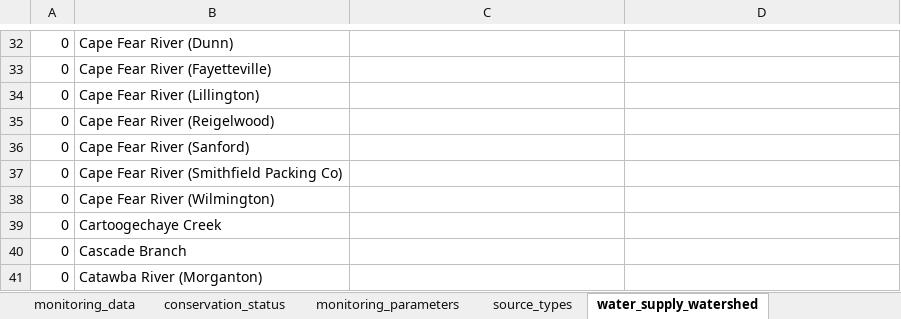
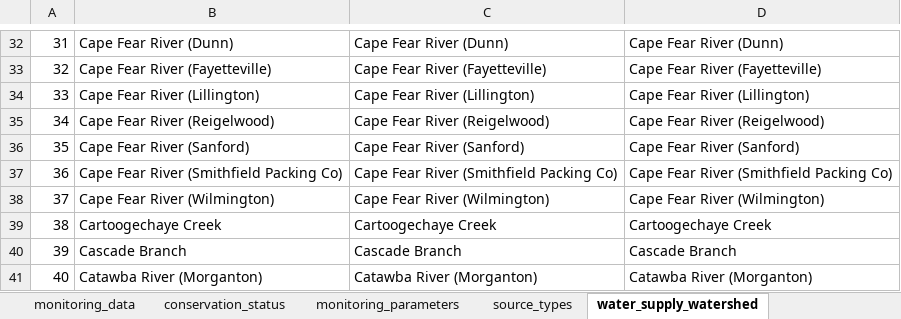
Before and after one commit to sab159/TriangleWaterSupplyDashboard, an Excel workbook: data/TEMPLATE-TWSD.xlsx, sheet water_supply_watershed, drawn as a sheet; only a part is shown, gaps mark what is left out; values as stored, in another font and other column widths than the file's, no borders; the diff covers the shown part only; the diff names each change by its address in the sheet, - before the commit and + after, or states it on an @@ line.

```diff
--- a/data/TEMPLATE-TWSD.xlsx (sheet water_supply_watershed)
+++ b/data/TEMPLATE-TWSD.xlsx (sheet water_supply_watershed)
-A32: 0
+A32: 31
-C32: (empty)
+C32: Cape Fear River (Dunn)
-D32: (empty)
+D32: Cape Fear River (Dunn)
-A33: 0
+A33: 32
-C33: (empty)
+C33: Cape Fear River (Fayetteville)
-D33: (empty)
+D33: Cape Fear River (Fayetteville)
-A34: 0
+A34: 33
-C34: (empty)
+C34: Cape Fear River (Lillington)
-D34: (empty)
+D34: Cape Fear River (Lillington)
-A35: 0
+A35: 34
-C35: (empty)
+C35: Cape Fear River (Reigelwood)
-D35: (empty)
+D35: Cape Fear River (Reigelwood)
-A36: 0
+A36: 35
-C36: (empty)
+C36: Cape Fear River (Sanford)
-D36: (empty)
+D36: Cape Fear River (Sanford)
-A37: 0
+A37: 36
-C37: (empty)
+C37: Cape Fear River (Smithfield Packing Co)
-D37: (empty)
+D37: Cape Fear River (Smithfield Packing Co)
-A38: 0
+A38: 37
-C38: (empty)
+C38: Cape Fear River (Wilmington)
-D38: (empty)
+D38: Cape Fear River (Wilmington)
-A39: 0
+A39: 38
-C39: (empty)
+C39: Cartoogechaye Creek
-D39: (empty)
+D39: Cartoogechaye Creek
-A40: 0
+A40: 39
-C40: (empty)
+C40: Cascade Branch
-D40: (empty)
+D40: Cascade Branch
-A41: 0
+A41: 40
-C41: (empty)
+C41: Catawba River (Morganton)
-D41: (empty)
+D41: Catawba River (Morganton)
```
Also changed, not shown: 652 edited cells elsewhere in this sheet, sheet conservation_policies, sheet sources.
